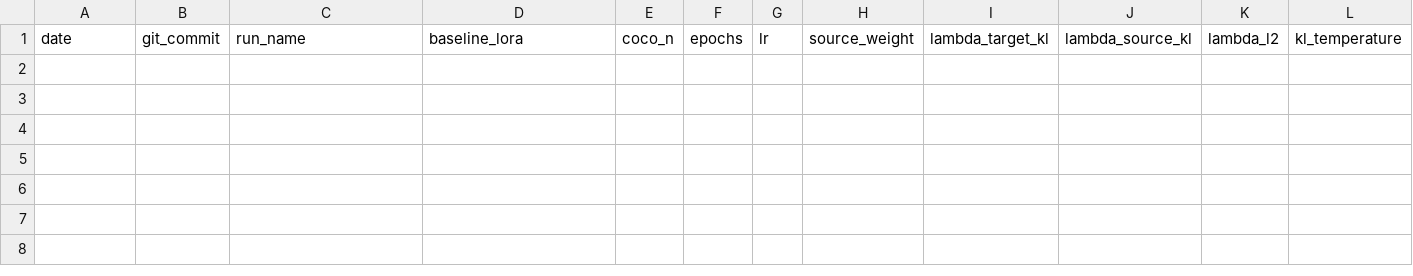
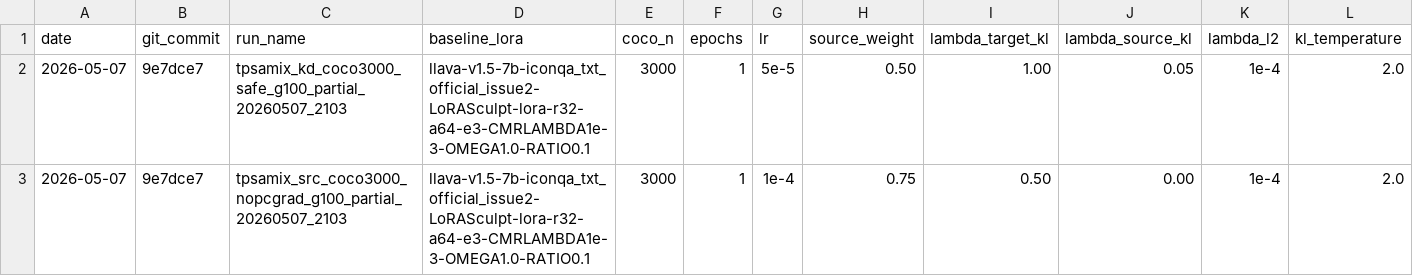
Before and after one commit to BoyangGuo1789/LoRASculpt-repro, a CSV file: experiments/tp_samix/results.csv, drawn as a sheet; only a part is shown; rows hold the shown columns only; the diff names each change by its address in the sheet, - before the commit and + after, or states it on an @@ line.

Commit message:
exp(tp-samix): record raw gate failure

```diff
--- a/experiments/tp_samix/results.csv
+++ b/experiments/tp_samix/results.csv
+row 2: 2026-05-07 | 9e7dce7 | tpsamix_kd_coco3000_safe_g100_partial_20260507_2103 | llava-v1.5-7b-iconqa_txt_official_issue2-LoRASculpt-lora-r32-a64-e3-CMRLAMBDA1e-3-OMEGA1.0-RATIO0.1 | 3000 | 1 | 5e-5 | 0.50 | 1.00 | 0.05 | 1e-4 | 2.0
+row 3: 2026-05-07 | 9e7dce7 | tpsamix_src_coco3000_nopcgrad_g100_partial_20260507_2103 | llava-v1.5-7b-iconqa_txt_official_issue2-LoRASculpt-lora-r32-a64-e3-CMRLAMBDA1e-3-OMEGA1.0-RATIO0.1 | 3000 | 1 | 1e-4 | 0.75 | 0.50 | 0.00 | 1e-4 | 2.0
```
